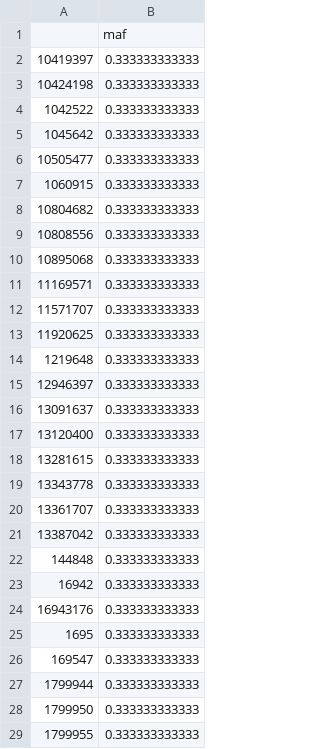
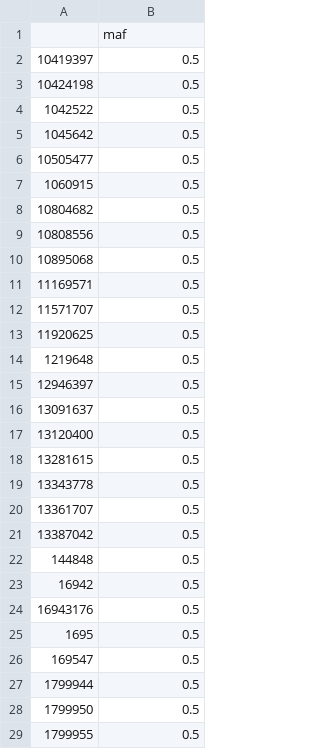
Before and after one commit to NCBI-Hackathons/GenomicRobots, a CSV file: maf_table.csv, drawn as a sheet; only a part is shown; the diff covers the shown part only.

```diff
--- a/maf_table.csv
+++ b/maf_table.csv
@@ -1,29 +1,29 @@
 ,maf
-10419397,0.333333333333
-10424198,0.333333333333
-1042522,0.333333333333
-1045642,0.333333333333
-10505477,0.333333333333
-1060915,0.333333333333
-10804682,0.333333333333
-10808556,0.333333333333
-10895068,0.333333333333
-11169571,0.333333333333
-11571707,0.333333333333
-11920625,0.333333333333
-1219648,0.333333333333
-12946397,0.333333333333
-13091637,0.333333333333
-13120400,0.333333333333
-13281615,0.333333333333
-13343778,0.333333333333
-13361707,0.333333333333
-13387042,0.333333333333
-144848,0.333333333333
-16942,0.333333333333
-16943176,0.333333333333
-1695,0.333333333333
-169547,0.333333333333
-1799944,0.333333333333
-1799950,0.333333333333
-1799955,0.333333333333
+10419397,0.5
+10424198,0.5
+1042522,0.5
+1045642,0.5
+10505477,0.5
+1060915,0.5
+10804682,0.5
+10808556,0.5
+10895068,0.5
+11169571,0.5
+11571707,0.5
+11920625,0.5
+1219648,0.5
+12946397,0.5
+13091637,0.5
+13120400,0.5
+13281615,0.5
+13343778,0.5
+13361707,0.5
+13387042,0.5
+144848,0.5
+16942,0.5
+16943176,0.5
+1695,0.5
+169547,0.5
+1799944,0.5
+1799950,0.5
+1799955,0.5
```
Also changed, not shown: 65 edited cells elsewhere in this file, feature_matrix.csv, 3 other files.
